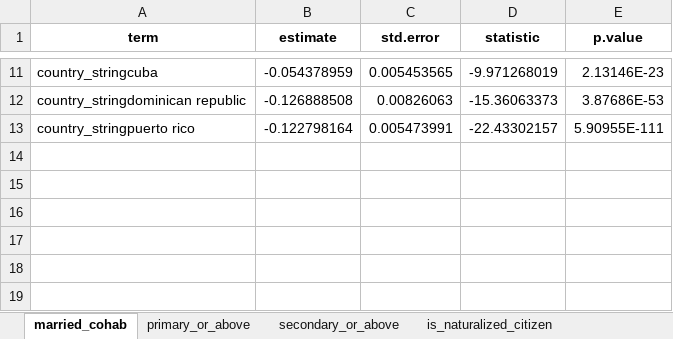
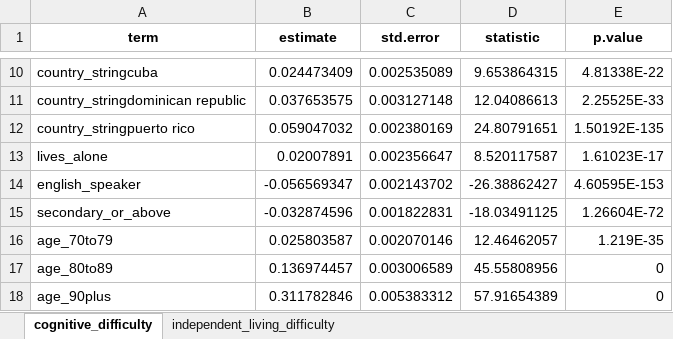
Before and after one commit to chrissoria/international_migration_ses, an Excel workbook: tables/regressions/within_US_model_summaries.xlsx, sheet cognitive_difficulty, drawn as a sheet; only a part is shown, gaps mark what is left out; values as stored, in another font and other column widths than the file's, no borders; addresses are those after the commit; the diff covers the shown part only; the diff names each change by its address in the sheet, - before the commit and + after, or states it on an @@ line.

```diff
--- a/tables/regressions/within_US_model_summaries.xlsx (sheet cognitive_difficulty)
+++ b/tables/regressions/within_US_model_summaries.xlsx (sheet cognitive_difficulty)
-sheet tab: married_cohab
+sheet tab: cognitive_difficulty
-sheet tab: primary_or_above
+sheet tab: independent_living_difficulty
-sheet tab: secondary_or_above
-sheet tab: is_naturalized_citizen
-B10 (estimate): -0.054378959
+B10 (estimate): 0.024473409
-C10 (std.error): 0.005453565
+C10 (std.error): 0.002535089
-D10 (statistic): -9.971268019
+D10 (statistic): 9.653864315
-E10 (p.value): 2.13146E-23
+E10 (p.value): 4.81338E-22
-B11 (estimate): -0.126888508
+B11 (estimate): 0.037653575
-C11 (std.error): 0.00826063
+C11 (std.error): 0.003127148
-D11 (statistic): -15.36063373
+D11 (statistic): 12.04086613
-E11 (p.value): 3.87686E-53
+E11 (p.value): 2.25525E-33
-B12 (estimate): -0.122798164
+B12 (estimate): 0.059047032
-C12 (std.error): 0.005473991
+C12 (std.error): 0.002380169
-D12 (statistic): -22.43302157
+D12 (statistic): 24.80791651
-E12 (p.value): 5.90955E-111
+E12 (p.value): 1.50192E-135
+row 13: lives_alone | 0.02007891 | 0.002356647 | 8.520117587 | 1.61023E-17
+row 14: english_speaker | -0.056569347 | 0.002143702 | -26.38862427 | 4.60595E-153
+row 15: secondary_or_above | -0.032874596 | 0.001822831 | -18.03491125 | 1.26604E-72
+row 16: age_70to79 | 0.025803587 | 0.002070146 | 12.46462057 | 1.219E-35
+row 17: age_80to89 | 0.136974457 | 0.003006589 | 45.55808956 | 0
+row 18: age_90plus | 0.311782846 | 0.005383312 | 57.91654389 | 0
```
Also changed, not shown: 1 added row, 2 removed rows and 28 edited cells elsewhere in this sheet, sheet independent_living_difficulty, other sheet tabs, tables/table2.xlsx, tables/table6.xlsx, 41 other files.
